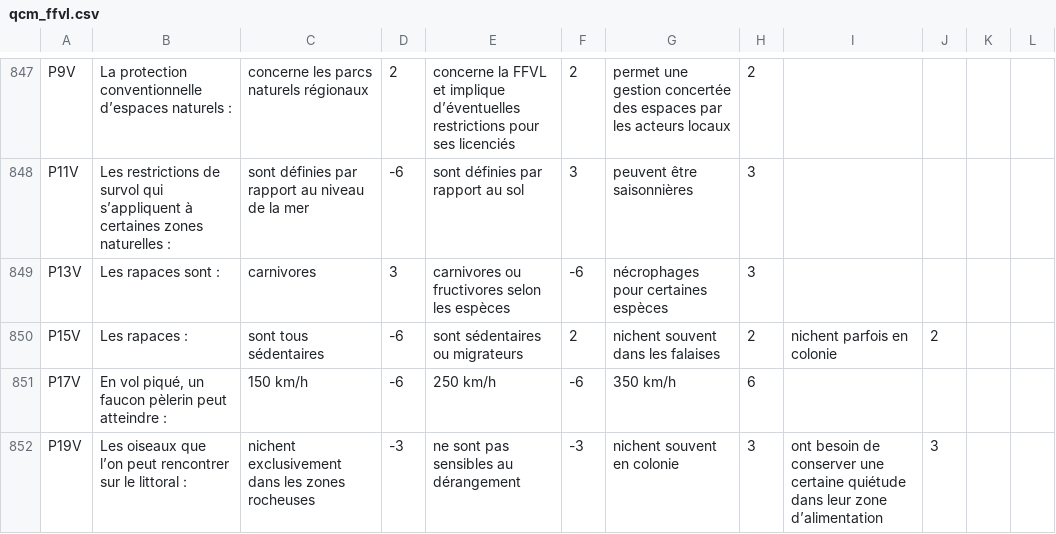
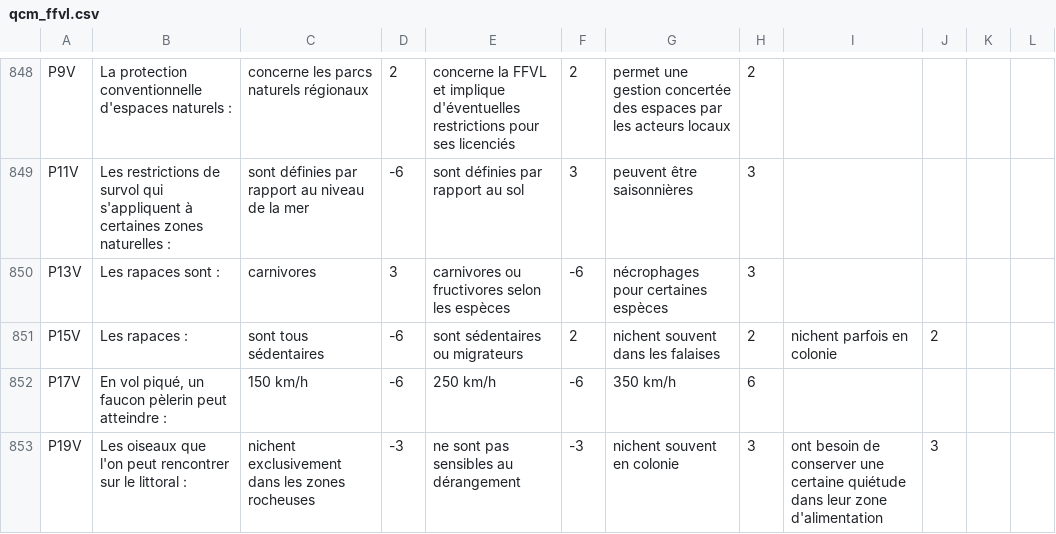
Before and after one commit to jruffet/qcmffvl, a CSV file: data/csv/qcm_ffvl.csv, drawn as a sheet; only a part is shown, gaps mark what is left out; addresses are those after the commit; the diff covers the shown part only; the diff names each change by its address in the sheet, - before the commit and + after, or states it on an @@ line.

```diff
--- a/data/csv/qcm_ffvl.csv
+++ b/data/csv/qcm_ffvl.csv
-B848: …protection conventionnelle d’espaces naturels :
+B848: …protection conventionnelle d'espaces naturels :
-E848: …et implique d’éventuelles restrictions pour…
+E848: …et implique d'éventuelles restrictions pour…
-B849: …survol qui s’appliquent à certaines…
+B849: …survol qui s'appliquent à certaines…
-B853: …oiseaux que l’on peut rencontrer…
+B853: …oiseaux que l'on peut rencontrer…
-I853: …leur zone d’alimentation
+I853: …leur zone d'alimentation
```
Also changed, not shown: 1 added row and 93 edited cells elsewhere in this file, 1 other file.
